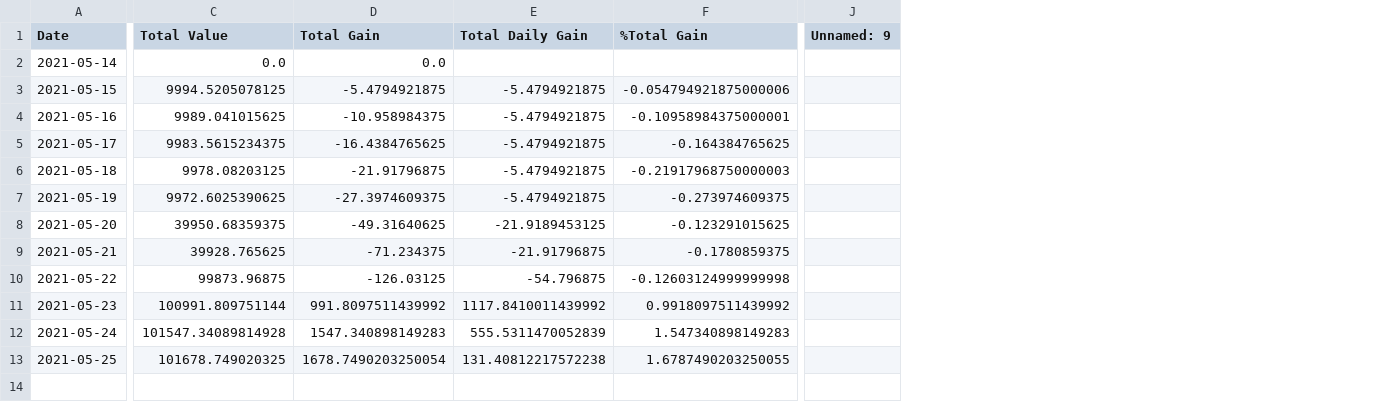
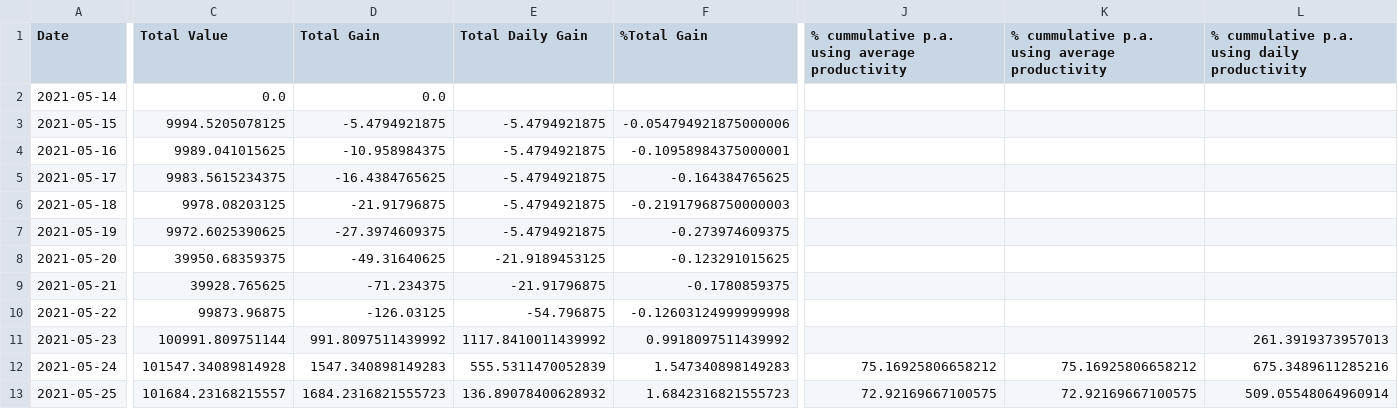
Before and after one commit to Mentalustig/Bitcoindashboard, a CSV file: totalvalue.csv, drawn as a sheet; only a part is shown, gaps mark what is left out; removed rows and columns are numbered as before the commit, all else as after; the diff covers the shown part only; the diff names each change by its address in the sheet, - before the commit and + after, or states it on an @@ line.

```diff
--- a/totalvalue.csv
+++ b/totalvalue.csv
-column J (Unnamed: 9), empty
+column J, rows 1-13: % cummulative p.a. using average productivity |  |  |  |  |  |  |  |  |  |  | 75.16925806658212 | 72.92169667100575
+column K, rows 1-13: % cummulative p.a. using average productivity |  |  |  |  |  |  |  |  |  |  | 75.16925806658212 | 72.92169667100575
+column L, rows 1-13: % cummulative p.a. using daily productivity |  |  |  |  |  |  |  |  |  | 261.3919373957013 | 675.3489611285216 | 509.05548064960914
-C13 (Total Value): 101678.749020325
+C13 (Total Value): 101684.23168215557
-D13 (Total Gain): 1678.7490203250054
+D13 (Total Gain): 1684.2316821555723
-E13 (Total Daily Gain): 131.40812217572238
+E13 (Total Daily Gain): 136.89078400628932
-F13 (%Total Gain): 1.6787490203250055
+F13 (%Total Gain): 1.6842316821555723
```
Also changed, not shown: 3 edited cells elsewhere in this file, getrig.csv, kpis.csv, 3 other files.
